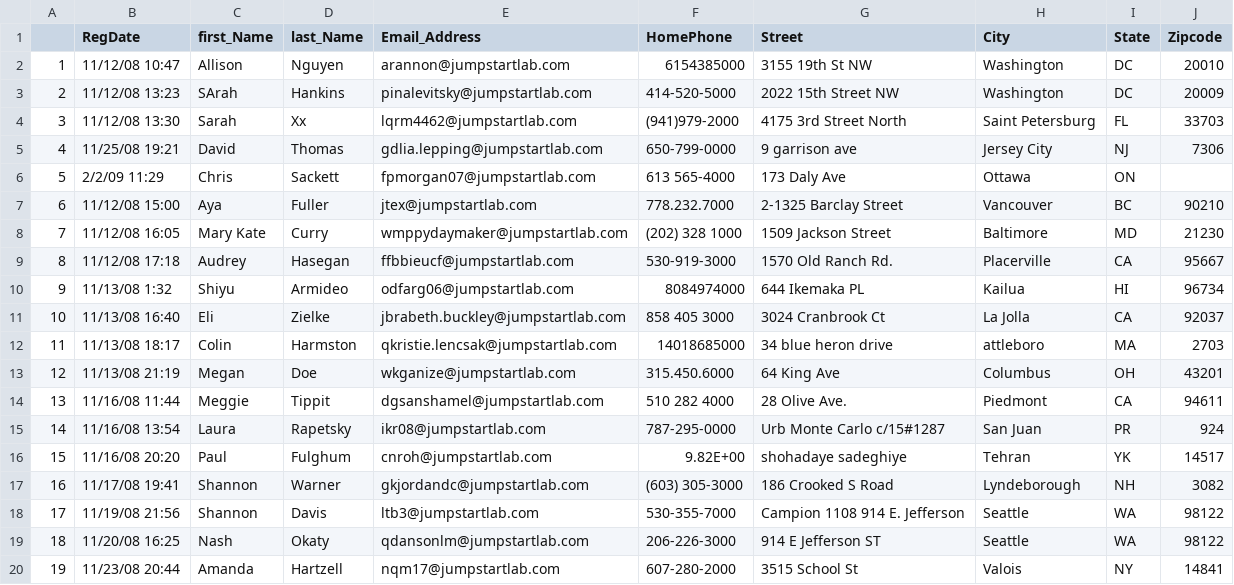
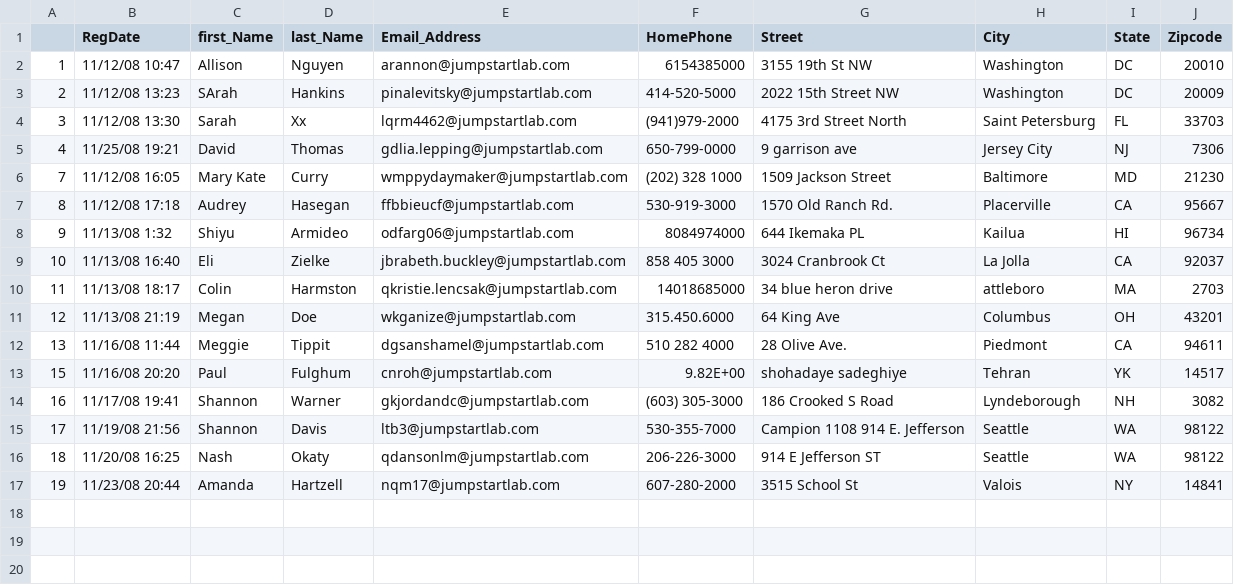
Before and after one commit to AnalyticalGoose/event_manager, a CSV file: event_attendees.csv, drawn as a sheet.

```diff
--- a/event_attendees.csv
+++ b/event_attendees.csv
@@ -5,4 +5,2 @@
 4,11/25/08 19:21,David,Thomas,gdlia.lepping@jumpstartlab.com,650-799-0000,9 garrison ave,Jersey City,NJ,7306
-5,2/2/09 11:29,Chris,Sackett,fpmorgan07@jumpstartlab.com,613 565-4000,173 Daly Ave,Ottawa,ON,
-6,11/12/08 15:00,Aya,Fuller,jtex@jumpstartlab.com,778.232.7000,2-1325 Barclay Street,Vancouver,BC,90210
 7,11/12/08 16:05,Mary Kate,Curry,wmppydaymaker@jumpstartlab.com,(202) 328 1000,1509 Jackson Street,Baltimore,MD,21230
@@ -14,3 +12,2 @@
 13,11/16/08 11:44,Meggie,Tippit,dgsanshamel@jumpstartlab.com,510 282 4000,28 Olive Ave.,Piedmont,CA,94611
-14,11/16/08 13:54,Laura,Rapetsky,ikr08@jumpstartlab.com,787-295-0000,Urb Monte Carlo c/15#1287,San Juan,PR,924
 15,11/16/08 20:20,Paul,Fulghum,cnroh@jumpstartlab.com,9.82E+00,shohadaye sadeghiye,Tehran,YK,14517
```
Also changed, not shown: 18 other files.
